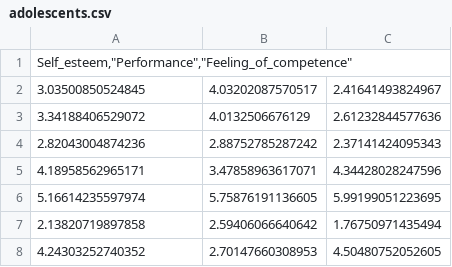
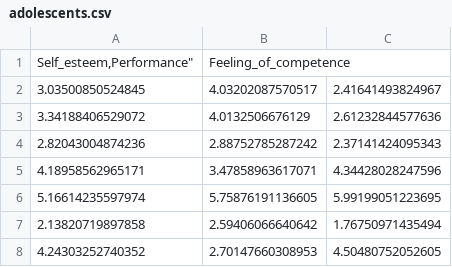
Before and after one commit to nubusch/psychology, a CSV file: adolescents.csv, drawn as a sheet; only a part is shown.

Commit message:
Update adolescents.csv

```diff
--- a/adolescents.csv
+++ b/adolescents.csv
@@ -1,2 +1,2 @@
-"Self_esteem,""Performance"",""Feeling_of_competence"""
+"Self_esteem,"Performance","Feeling_of_competence"
 3.03500850524845,4.03202087570517,2.41641493824967
```
